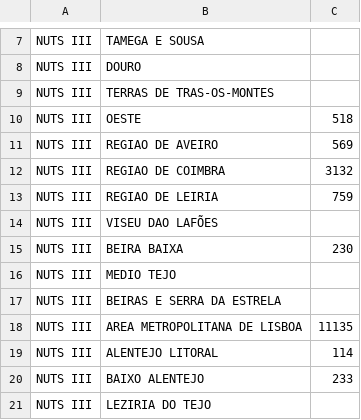
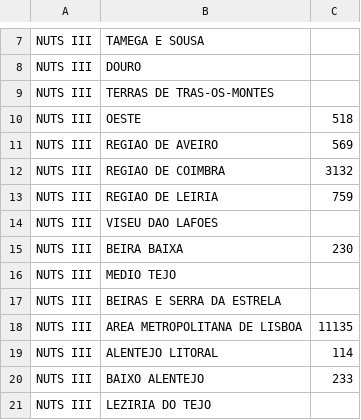
Before and after one commit to miguellamas2/DSP_T01_G09, a CSV file: Camas de Hospital 2019 CSV.csv, drawn as a sheet; only a part is shown, gaps mark what is left out.

Commit message:
Add files via upload

```diff
--- a/Camas de Hospital 2019 CSV.csv
+++ b/Camas de Hospital 2019 CSV.csv
@@ -13,3 +13,3 @@ NUTS III;REGIAO DE COIMBRA;3132
 NUTS III;REGIAO DE LEIRIA;759
-NUTS III;VISEU DAO LAFÕES;
+NUTS III;VISEU DAO LAFOES;
 NUTS III;BEIRA BAIXA;230
```
